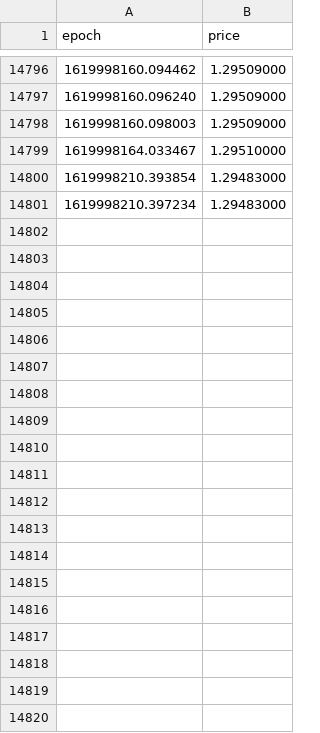
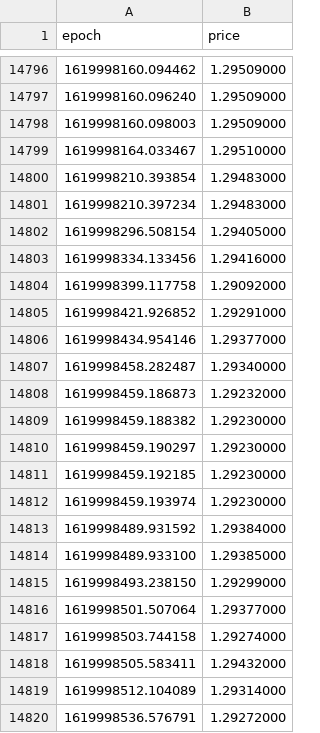
Before and after one commit to kevinpruvost/GreedyBoy, a CSV file: price_history/XRP/02-05-2021.csv, drawn as a sheet; only a part is shown, gaps mark what is left out; the diff covers the shown part only.

Commit message:
02-05-2021.csv updated.

```diff
--- a/price_history/XRP/02-05-2021.csv
+++ b/price_history/XRP/02-05-2021.csv
@@ -14801 +14801,20 @@ epoch,price
 1619998210.397234,1.29483000
+1619998296.508154,1.29405000
+1619998334.133456,1.29416000
+1619998399.117758,1.29092000
+1619998421.926852,1.29291000
+1619998434.954146,1.29377000
+1619998458.282487,1.29340000
+1619998459.186873,1.29232000
+1619998459.188382,1.29230000
+1619998459.190297,1.29230000
+1619998459.192185,1.29230000
+1619998459.193974,1.29230000
+1619998489.931592,1.29384000
+1619998489.933100,1.29385000
+1619998493.238150,1.29299000
+1619998501.507064,1.29377000
+1619998503.744158,1.29274000
+1619998505.583411,1.29432000
+1619998512.104089,1.29314000
+1619998536.576791,1.29272000
```
Also changed, not shown: 36 added rows elsewhere in this file.
